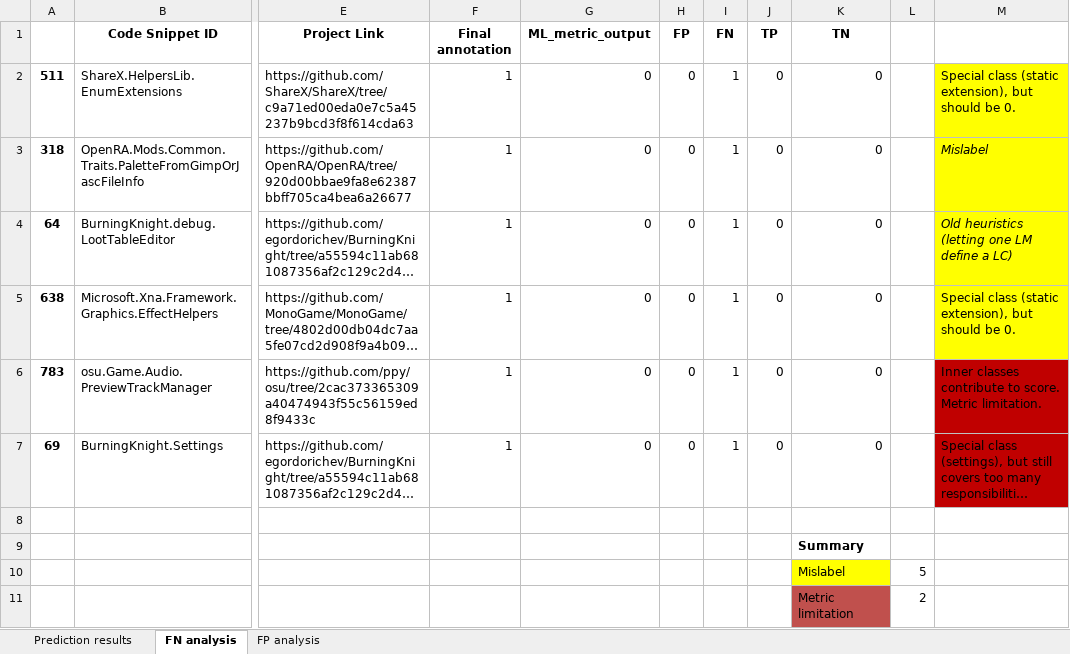
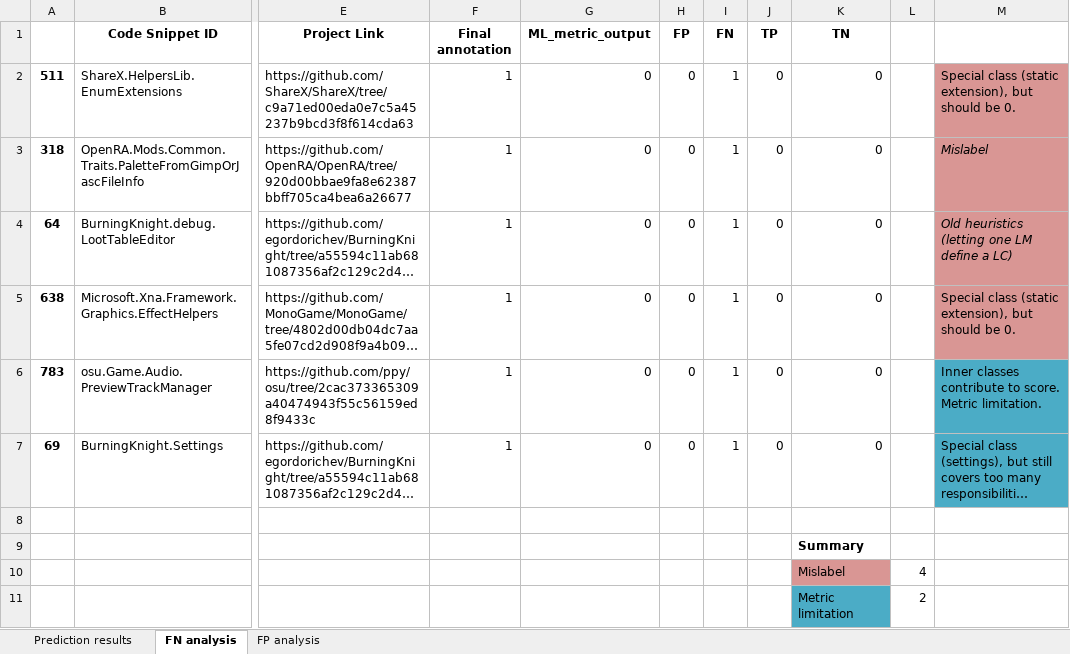
Before and after one commit to Clean-CaDET/ML-code-smell-CSharp, an Excel workbook: Dataset/Error analysis/GC_Test_with_predictions.xlsx, sheet FN analysis, drawn as a sheet; only a part is shown, gaps mark what is left out; long unchanged cells end in …; values as stored, in another font and other column widths than the file's, no borders; conditional formats not drawn; the diff names each change by its address in the sheet, - before the commit and + after, or states it on an @@ line.

Commit message:
Formatted colors in error analysis. Checked the results.

```diff
--- a/Dataset/Error analysis/GC_Test_with_predictions.xlsx (sheet FN analysis)
+++ b/Dataset/Error analysis/GC_Test_with_predictions.xlsx (sheet FN analysis)
-M2:M5 fill: #FFFF00
+M2:M5 fill: #D99694
-M6:M7 fill: #C00000
+M6:M7 fill: #4BACC6
-K10 fill: #FFFF00
+K10 fill: #D99694
-L10: 5
+L10: 4
-K11 fill: #C0504D
+K11 fill: #4BACC6
```
Also changed, not shown: sheet FP analysis, Dataset/Error analysis/LM_Test_with_predictions.xlsx, 8 other files.
